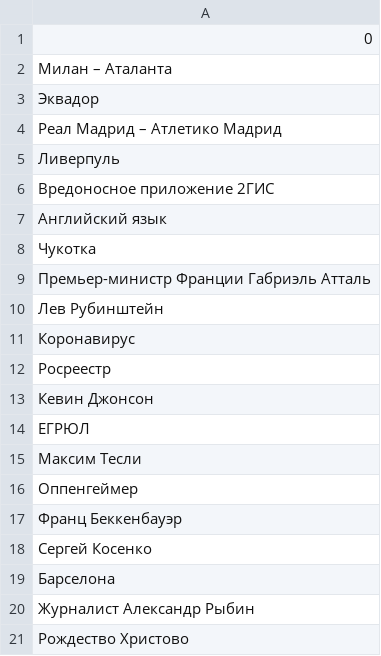
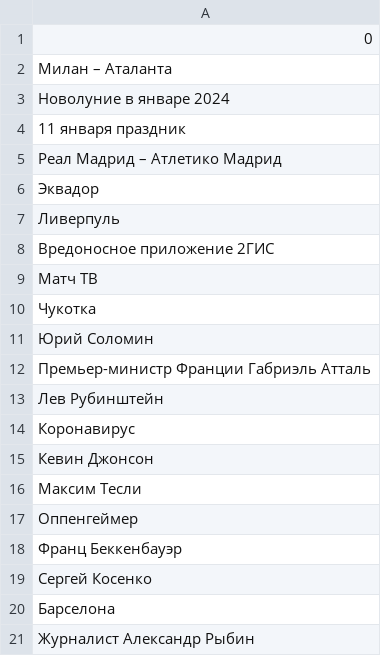
Before and after one commit to kupletist/seo, a CSV file: today_trends.csv, drawn as a sheet.

Commit message:
Добавлены файлы today_trends.csv / realtime_trends.csv

```diff
--- a/today_trends.csv
+++ b/today_trends.csv
@@ -2,8 +2,11 @@
 Милан – Аталанта
+Новолуние в январе 2024
+11 января праздник
+Реал Мадрид – Атлетико Мадрид
 Эквадор
-Реал Мадрид – Атлетико Мадрид
 Ливерпуль
 Вредоносное приложение 2ГИС
-Английский язык
+Матч ТВ
 Чукотка
+Юрий Соломин
 Премьер-министр Франции Габриэль Атталь
@@ -11,5 +14,3 @@
 Коронавирус
-Росреестр
 Кевин Джонсон
-ЕГРЮЛ
 Максим Тесли
@@ -20,2 +21 @@
 Журналист Александр Рыбин
-Рождество Христово
```
Also changed, not shown: realtime_trends.csv.
